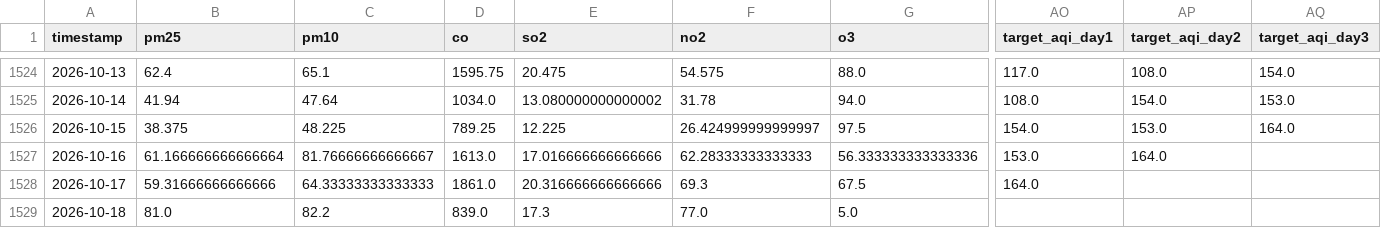
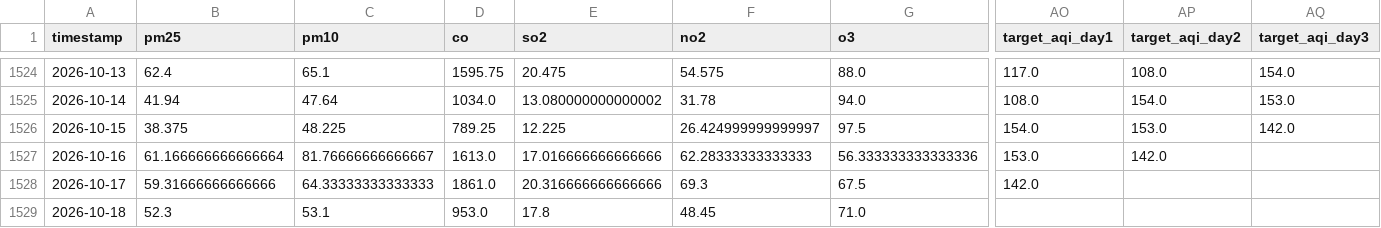
Before and after one commit to zaidzia46/AQI-Predictor, a CSV file: data/processed/aqi_weather_data_features.csv, drawn as a sheet; only a part is shown, gaps mark what is left out; the diff covers the shown part only; the diff names each change by its address in the sheet, - before the commit and + after, or states it on an @@ line.

```diff
--- a/data/processed/aqi_weather_data_features.csv
+++ b/data/processed/aqi_weather_data_features.csv
-AQ1526 (target_aqi_day3): 164.0
+AQ1526 (target_aqi_day3): 142.0
-AP1527 (target_aqi_day2): 164.0
+AP1527 (target_aqi_day2): 142.0
-AO1528 (target_aqi_day1): 164.0
+AO1528 (target_aqi_day1): 142.0
-B1529 (pm25): 81.0
+B1529 (pm25): 52.3
-C1529 (pm10): 82.2
+C1529 (pm10): 53.1
-D1529 (co): 839.0
+D1529 (co): 953.0
-E1529 (so2): 17.3
+E1529 (so2): 17.8
-F1529 (no2): 77.0
+F1529 (no2): 48.45
-G1529 (o3): 5.0
+G1529 (o3): 71.0
```
Also changed, not shown: 19 edited cells elsewhere in this file, data/processed/aqi_weather_data_train.csv, data/processed/latest_features.csv, 3 other files.
